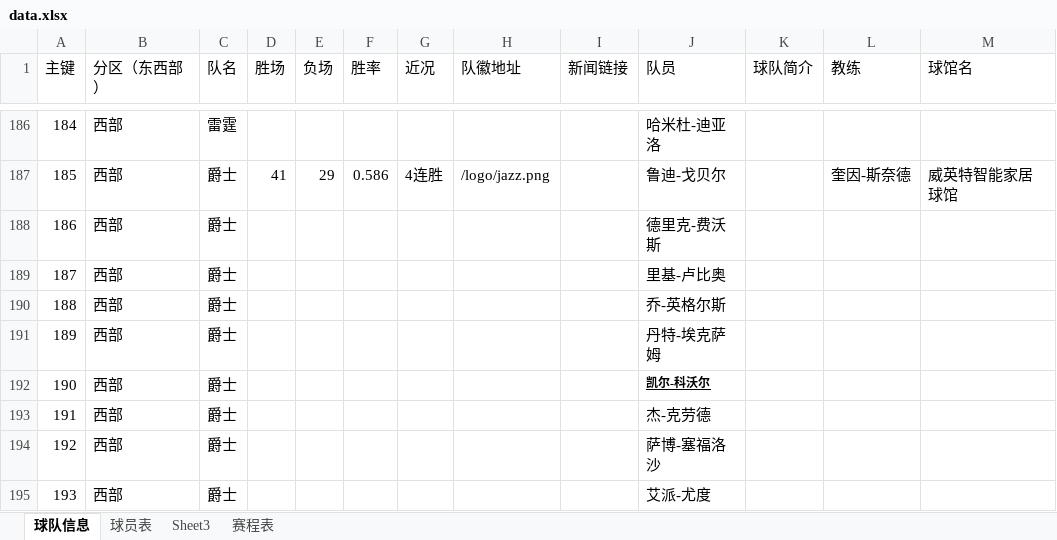
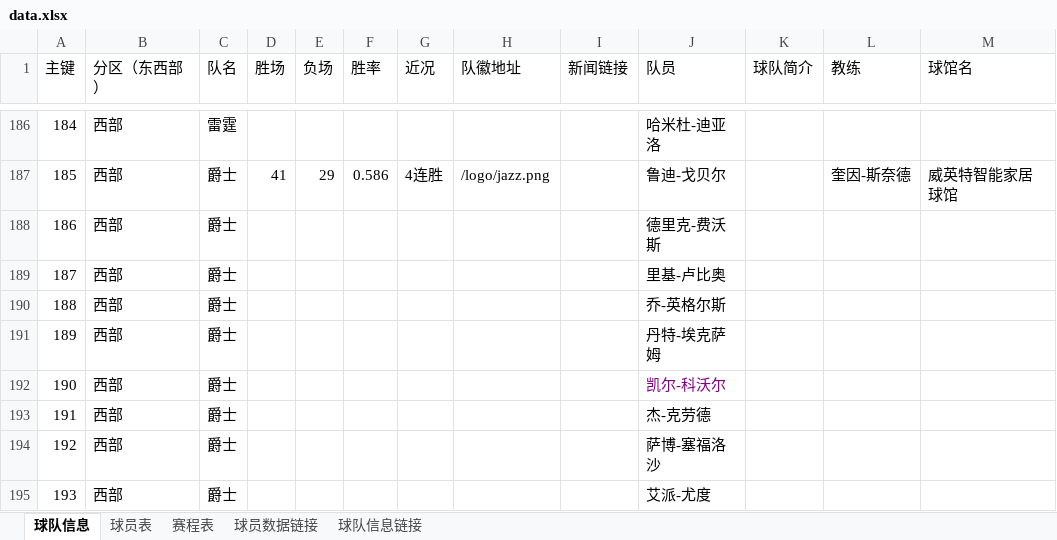
Before and after one commit to lin12345612/bishe, an Excel workbook: 网站相关/data.xlsx, sheet 球队信息, drawn as a sheet; only a part is shown, gaps mark what is left out; values as stored, in another font and other column widths than the file's, no borders; the diff names each change by its address in the sheet, - before the commit and + after, or states it on an @@ line.

```diff
--- a/网站相关/data.xlsx (sheet 球队信息)
+++ b/网站相关/data.xlsx (sheet 球队信息)
-sheet tab: Sheet3
+sheet tab: 球员数据链接
+sheet tab: 球队信息链接
@@ sheet tab order changed: 球队信息 | 球员表 | 赛程表 | 球员数据链接 | 球队信息链接 @@
@@ J192 bold: on → off, underline: on → off, text colour: black → #800080, text size: larger @@
```
Also changed, not shown: sheet 球员表, sheet 球员数据链接, 4 other files.
